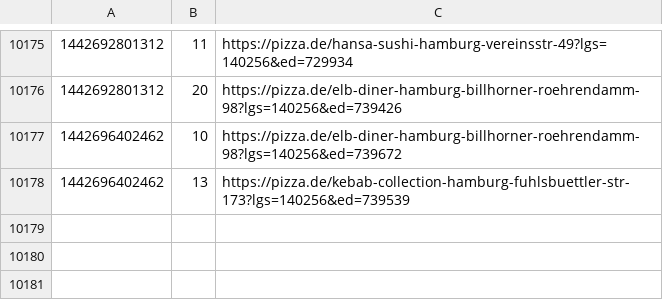
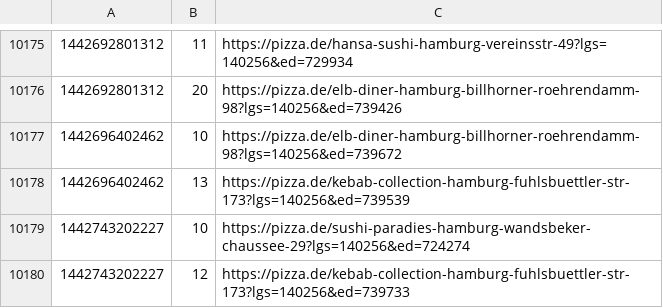
Before and after one commit to pizzadealer/data, a CSV file: 20355_st_pauli.csv, drawn as a sheet; only a part is shown, gaps mark what is left out.

```diff
--- a/20355_st_pauli.csv
+++ b/20355_st_pauli.csv
@@ -10178 +10178,3 @@
 1442696402462,13,https://pizza.de/kebab-collection-hamburg-fuhlsbuettler-str-173?lgs=140256&ed=739539
+1442743202227,10,https://pizza.de/sushi-paradies-hamburg-wandsbeker-chaussee-29?lgs=140256&ed=724274
+1442743202227,12,https://pizza.de/kebab-collection-hamburg-fuhlsbuettler-str-173?lgs=140256&ed=739733
```
Also changed, not shown: 20539_rothenburgsort.csv.
